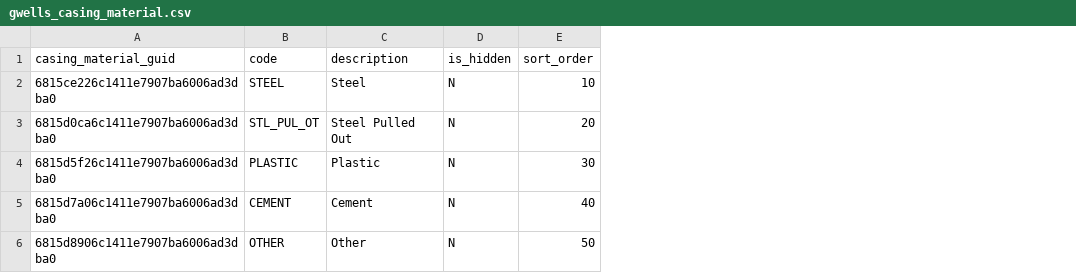
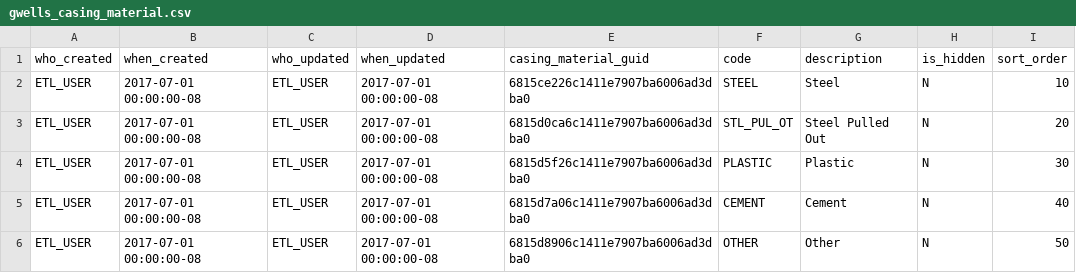
Before and after one commit to bcgov/gwells, a CSV file: database/code-tables/gwells_casing_material.csv, drawn as a sheet; the diff names each change by its address in the sheet, - before the commit and + after, or states it on an @@ line.

Commit message:
Additional Code tables, with audit columns and reformatted README

```diff
--- a/database/code-tables/gwells_casing_material.csv
+++ b/database/code-tables/gwells_casing_material.csv
+column A (who_created), rows 2-6: all ETL_USER
+column B (when_created), rows 2-6: all 2017-07-01 00:00:00-08
+column C (who_updated), rows 2-6: all ETL_USER
+column D (when_updated), rows 2-6: all 2017-07-01 00:00:00-08
```
Also changed, not shown: database/code-tables/gwells_casing_type.csv, database/code-tables/gwells_well_activity_type.csv, 3 other files.
